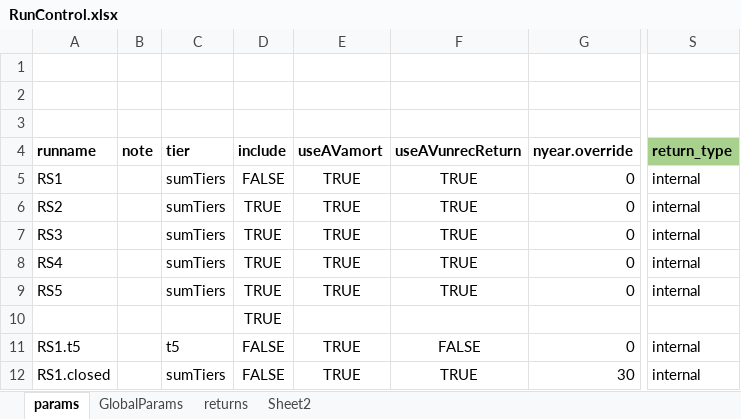
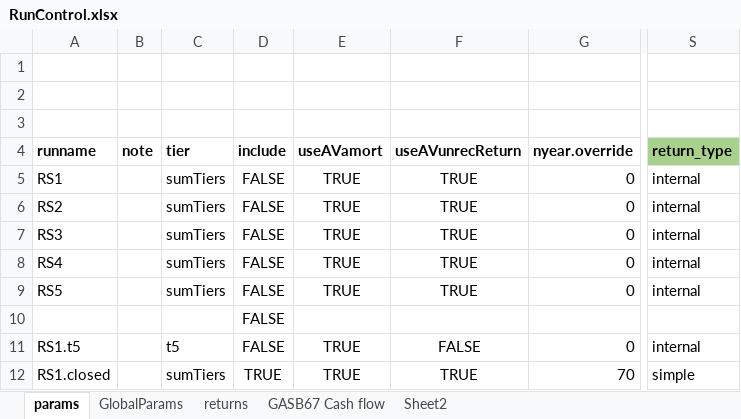
Before and after one commit to marshallpku/Model_LAFPP, an Excel workbook: RunControl.xlsx, sheet params, drawn as a sheet; only a part is shown, gaps mark what is left out; values as stored, in another font and other column widths than the file's, no borders; charts and pictures not drawn; the diff names each change by its address in the sheet, - before the commit and + after, or states it on an @@ line.

```diff
--- a/RunControl.xlsx (sheet params)
+++ b/RunControl.xlsx (sheet params)
+sheet tab: GASB67 Cash flow
-D6:D10 (include): TRUE
+D6:D10 (include): FALSE
-D12 (include): FALSE
+D12 (include): TRUE
-G12 (nyear.override): 30
+G12 (nyear.override): 70
-S12 (return_type): internal
+S12 (return_type): simple
```
Also changed, not shown: sheet returns, Data_inputs/LAFPP_PlanInfo.xlsx, 2 other files.
